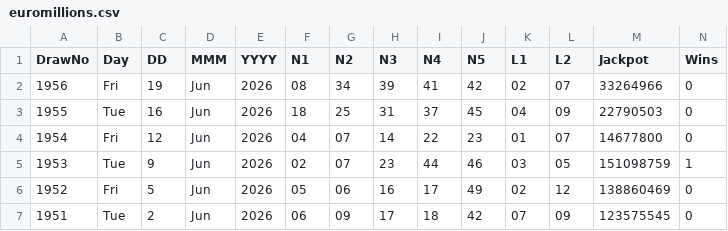
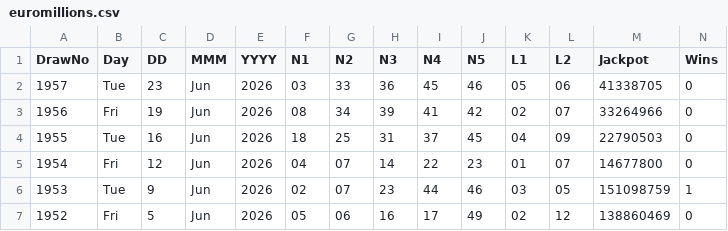
Before and after one commit to CostaCory/uk-lottery-dashboard, a CSV file: data/euromillions.csv, drawn as a sheet; only a part is shown; the shorter side is filled out with more unchanged rows.

Commit message:
Auto-update EuroMillions CSV

```diff
--- a/data/euromillions.csv
+++ b/data/euromillions.csv
@@ -1,2 +1,3 @@
 DrawNo,Day,DD,MMM,YYYY,N1,N2,N3,N4,N5,L1,L2,Jackpot,Wins
+1957,Tue,23,Jun,2026,03,33,36,45,46,05,06,41338705,0
 1956,Fri,19,Jun,2026,08,34,39,41,42,02,07,33264966,0
```
